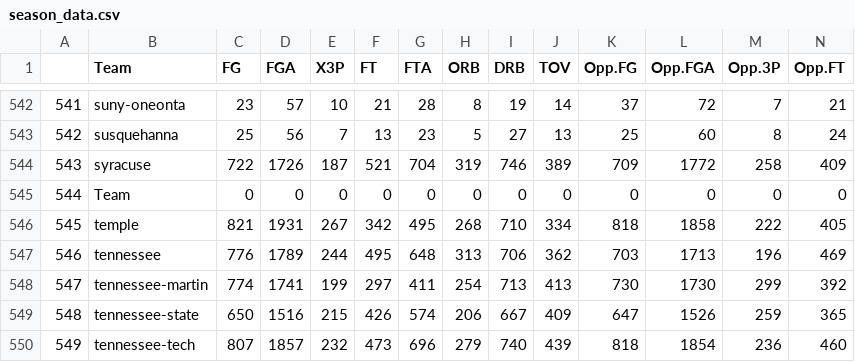
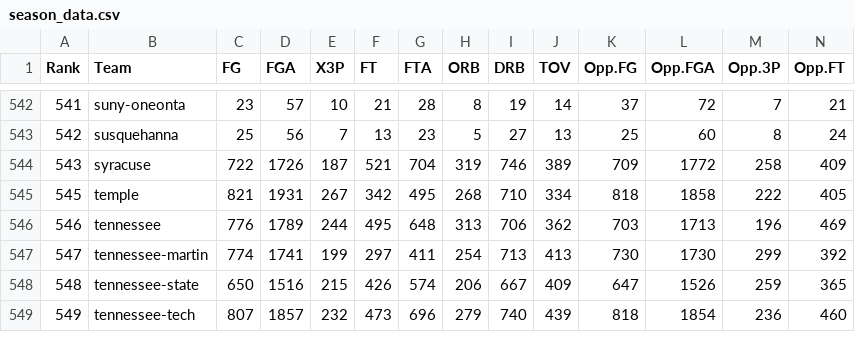
Before and after one commit to geerc/bracketlytics, a CSV file: data/season_data.csv, drawn as a sheet; only a part is shown, gaps mark what is left out; rows hold the shown columns only; the diff names each change by its address in the sheet, - before the commit and + after, or states it on an @@ line.

```diff
--- a/data/season_data.csv
+++ b/data/season_data.csv
@@ column A (Rank) renumbered in row 1 @@
-row 545: 544 | Team | 0 | 0 | 0 | 0 | 0 | 0 | 0 | 0 | 0 | 0 | 0 | 0
```
Also changed, not shown: data/sos.csv, 2 other files.
